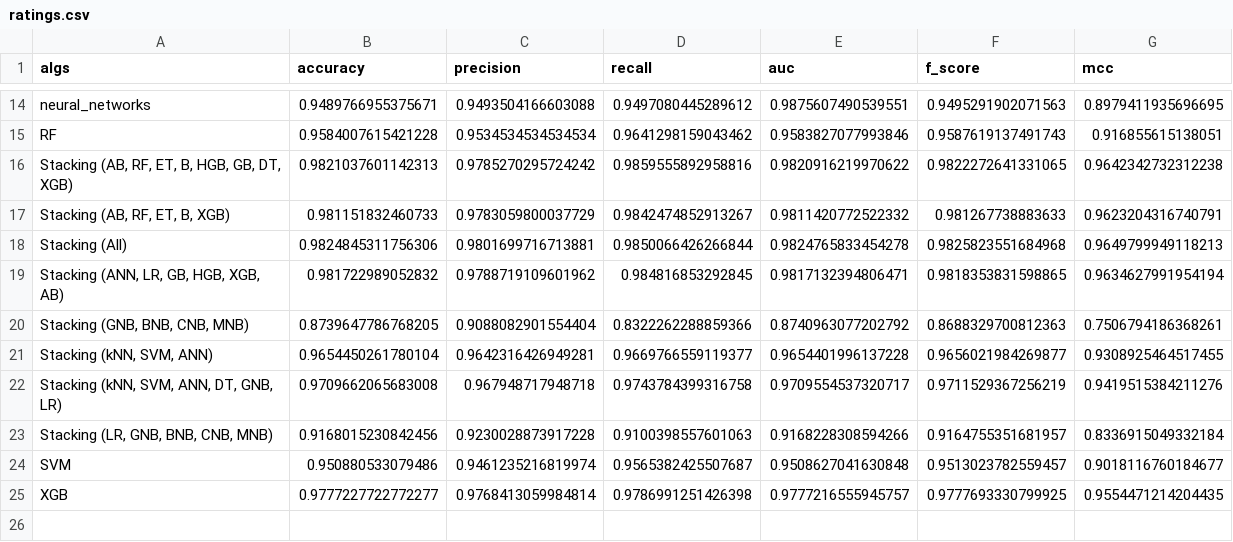
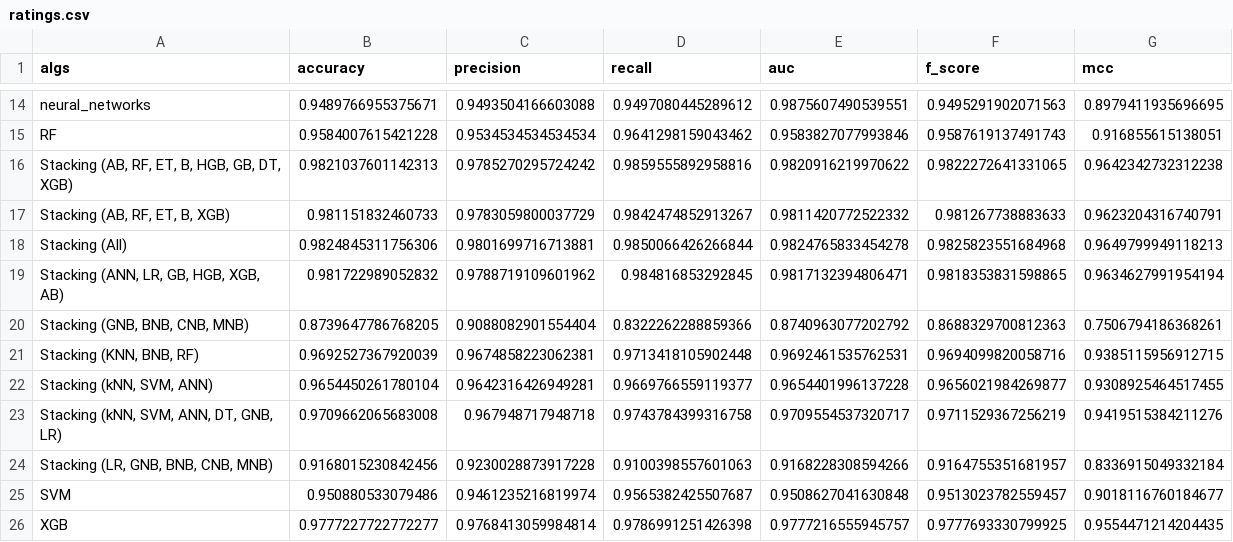
Before and after one commit to KostyaRyabov/phishDetect, a CSV file: data/trials/ratings.csv, drawn as a sheet; only a part is shown, gaps mark what is left out.

Commit message:
add Stacking (KNN, BNB, RF)

```diff
--- a/data/trials/ratings.csv
+++ b/data/trials/ratings.csv
@@ -20,2 +20,3 @@ Stacking (All),0.9824845311756306,0.9801699716713881,0.9850066426266844,0.982476
 "Stacking (GNB, BNB, CNB, MNB)",0.8739647786768205,0.9088082901554404,0.8322262288859366,0.8740963077202792,0.8688329700812363,0.7506794186368261
+"Stacking (KNN, BNB, RF)",0.9692527367920039,0.9674858223062381,0.9713418105902448,0.9692461535762531,0.9694099820058716,0.9385115956912715
 "Stacking (kNN, SVM, ANN)",0.9654450261780104,0.9642316426949281,0.9669766559119377,0.9654401996137228,0.9656021984269877,0.9308925464517455
```
Also changed, not shown: 3 other files.
